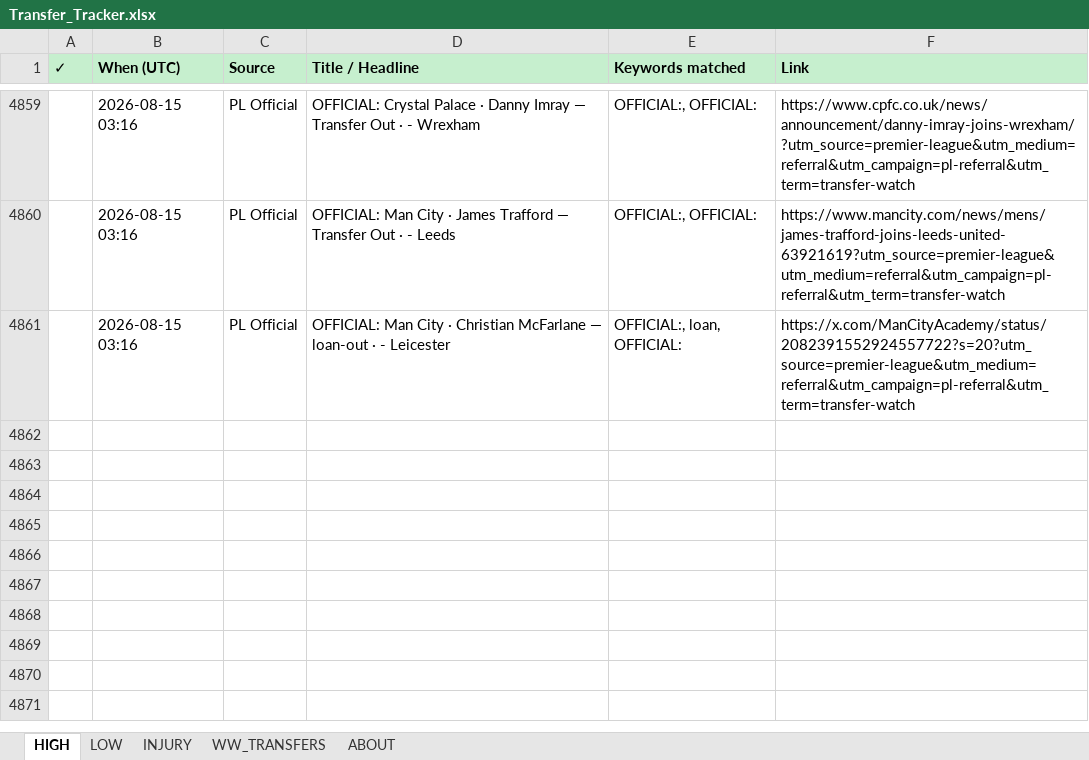
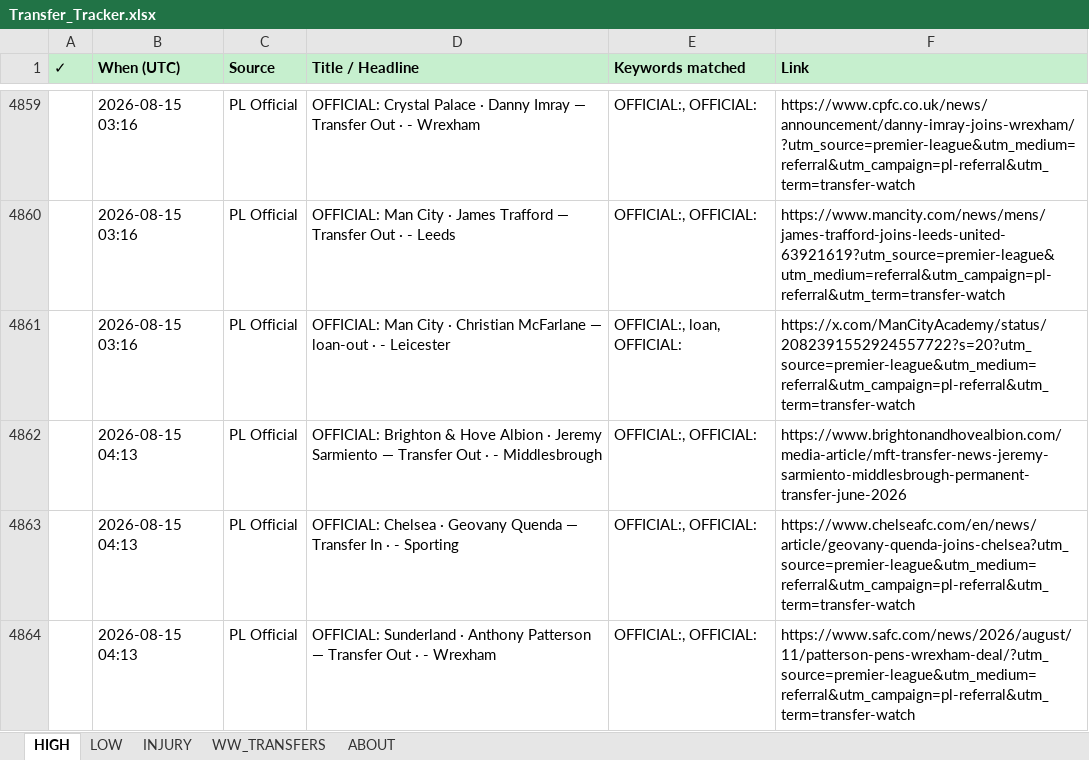
Before and after one commit to rneves2005-dotcom/fpl-dashboard, an Excel workbook: Transfer_Tracker.xlsx, sheet HIGH, drawn as a sheet; only a part is shown, gaps mark what is left out; values as stored, in another font and other column widths than the file's, no borders; the diff names each change by its address in the sheet, - before the commit and + after, or states it on an @@ line.

Commit message:
auto: transfer poll 2026-08-15 04:13 UTC · 3 new

```diff
--- a/Transfer_Tracker.xlsx (sheet HIGH)
+++ b/Transfer_Tracker.xlsx (sheet HIGH)
+row 4862:  | 2026-08-15 04:13 | PL Official | OFFICIAL: Brighton & Hove Albion · Jeremy Sarmiento — Transfer Out · - Middlesbrough | OFFICIAL:, OFFICIAL: | https://www.brightonandhovealbion.com/media-article/mft-transfer-news-jeremy-sarmiento-middlesbrough-permanent-transfer-june-2026
+row 4863:  | 2026-08-15 04:13 | PL Official | OFFICIAL: Chelsea · Geovany Quenda — Transfer In · - Sporting | OFFICIAL:, OFFICIAL: | https://www.chelseafc.com/en/news/article/geovany-quenda-joins-chelsea?utm_source=premier-league&utm_medium=referral&utm_campaign=pl-referral&utm_term=transfer-watch
+row 4864:  | 2026-08-15 04:13 | PL Official | OFFICIAL: Sunderland · Anthony Patterson — Transfer Out · - Wrexham | OFFICIAL:, OFFICIAL: | https://www.safc.com/news/2026/august/11/patterson-pens-wrexham-deal/?utm_source=premier-league&utm_medium=referral&utm_campaign=pl-referral&utm_term=transfer-watch
```
